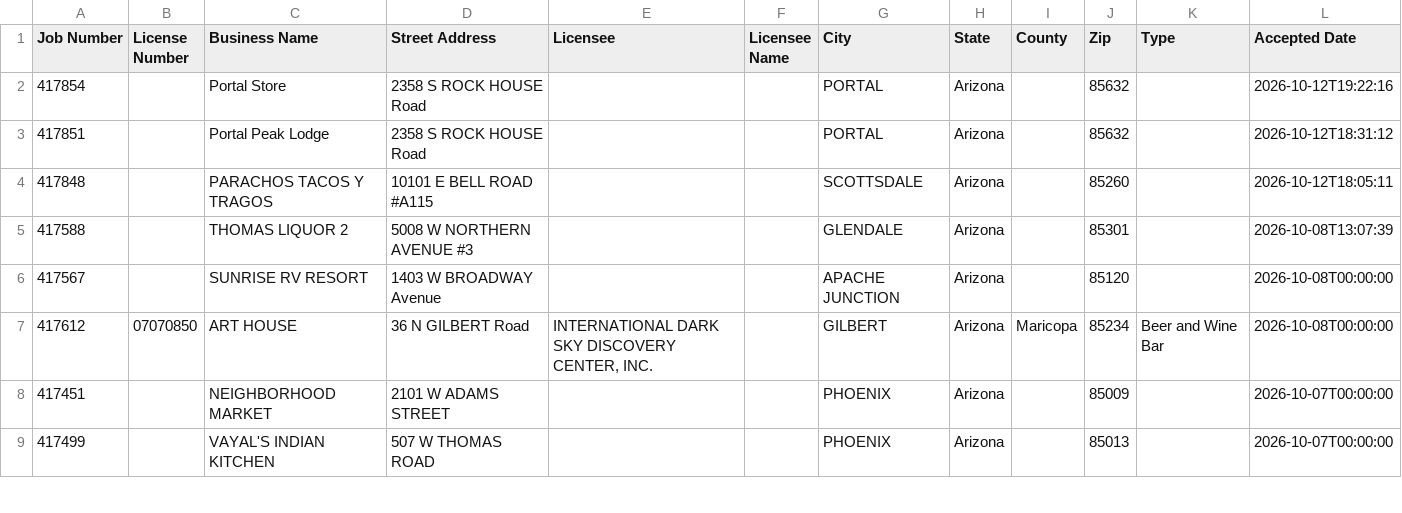
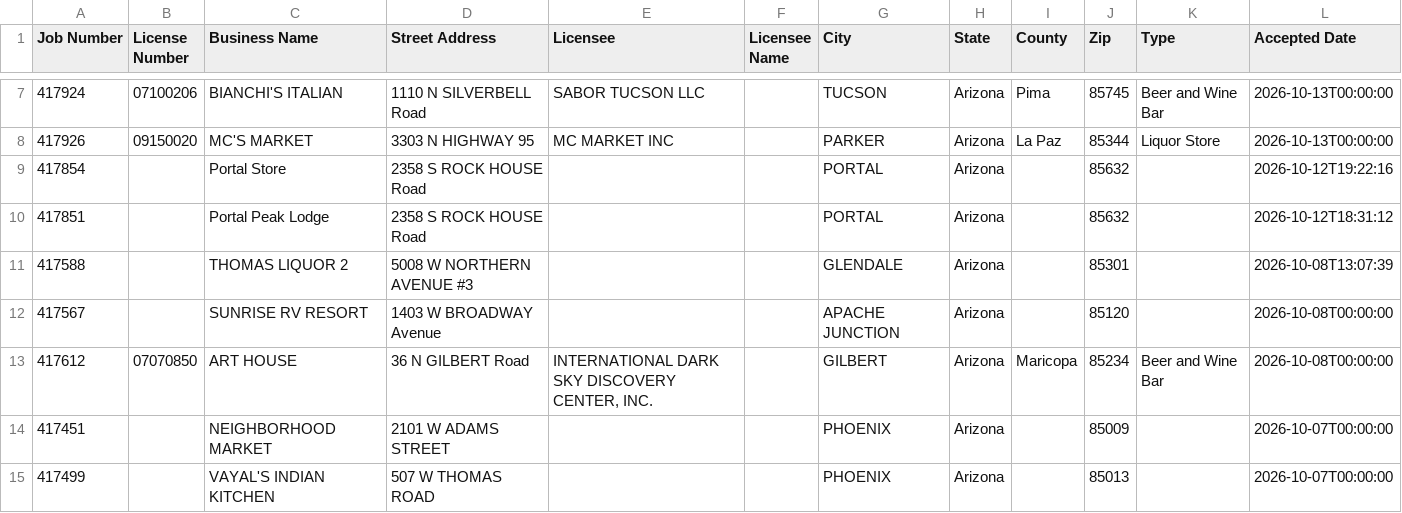
Before and after one commit to calvinmalloy124/phx-opening-soon, a CSV file: data/statewide_pending.csv, drawn as a sheet; only a part is shown, gaps mark what is left out; the diff covers the shown part only.

```diff
--- a/data/statewide_pending.csv
+++ b/data/statewide_pending.csv
@@ -2,4 +7,5 @@ Job Number,License Number,Business Name,Street Address,Licensee,Licensee Name,Ci
+"417924","07100206","BIANCHI'S ITALIAN","1110 N SILVERBELL Road ","SABOR TUCSON LLC","","TUCSON","Arizona","Pima","85745","Beer and Wine Bar","2026-10-13T00:00:00"
+"417926","09150020","MC'S MARKET","3303 N  HIGHWAY 95","MC MARKET INC","","PARKER","Arizona","La Paz","85344","Liquor Store","2026-10-13T00:00:00"
 "417854","","Portal Store","2358 S ROCK HOUSE Road ","","","PORTAL","Arizona","","85632","","2026-10-12T19:22:16"
 "417851","","Portal Peak Lodge","2358 S ROCK HOUSE Road ","","","PORTAL","Arizona","","85632","","2026-10-12T18:31:12"
-"417848","","PARACHOS TACOS Y TRAGOS","10101 E BELL ROAD #A115","","","SCOTTSDALE","Arizona","","85260","","2026-10-12T18:05:11"
 "417588","","THOMAS LIQUOR 2","5008 W NORTHERN AVENUE #3","","","GLENDALE","Arizona","","85301","","2026-10-08T13:07:39"
```
Also changed, not shown: 8 added rows, 6 removed rows, 44 moved rows and 4 edited cells elsewhere in this file, 7 other files.
